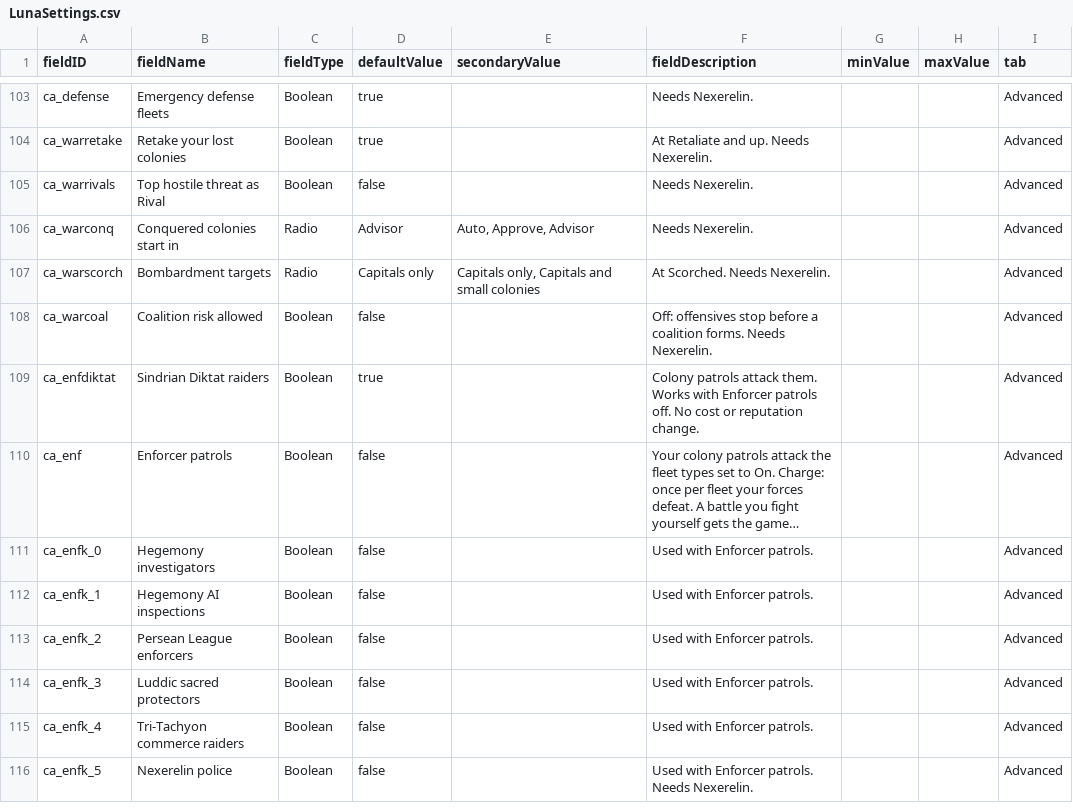
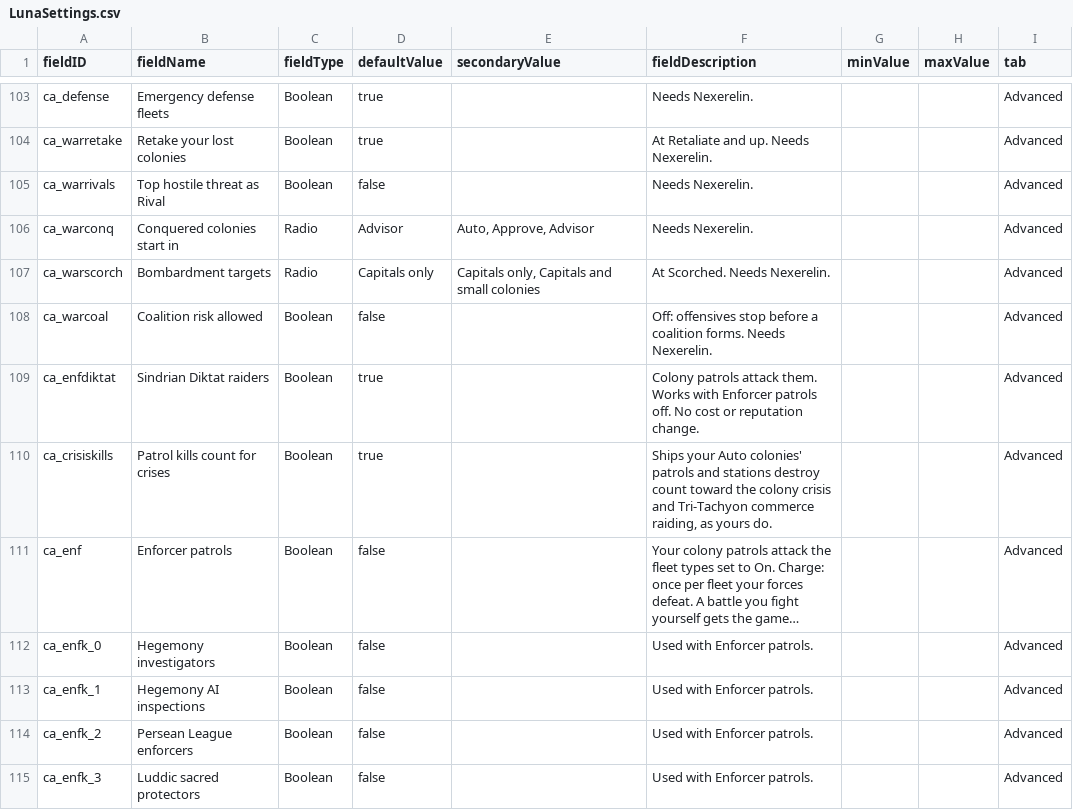
Before and after one commit to Mjolniar/auto-colonies, a CSV file: data/config/LunaSettings.csv, drawn as a sheet; only a part is shown, gaps mark what is left out; the shorter side is filled out with more unchanged rows; long unchanged cells end in …; the diff names each change by its address in the sheet, - before the commit and + after, or states it on an @@ line.

```diff
--- a/data/config/LunaSettings.csv
+++ b/data/config/LunaSettings.csv
+row 110: ca_crisiskills | Patrol kills count for crises | Boolean | true |  | Ships your Auto colonies' patrols and stations destroy count toward the colony crisis and Tri-Tachyon commerce raiding, as yours do. |  |  | Advanced
```
Also changed, not shown: 16 other files.
